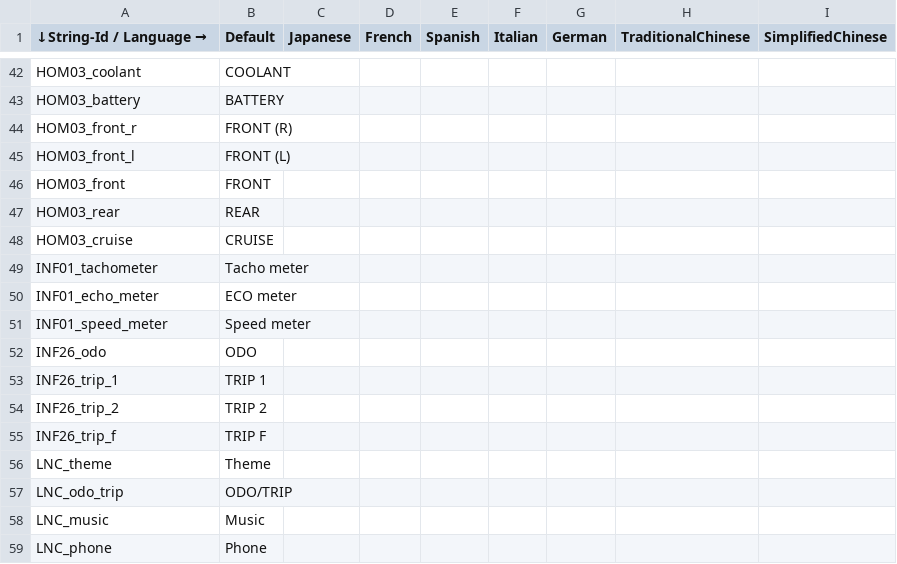
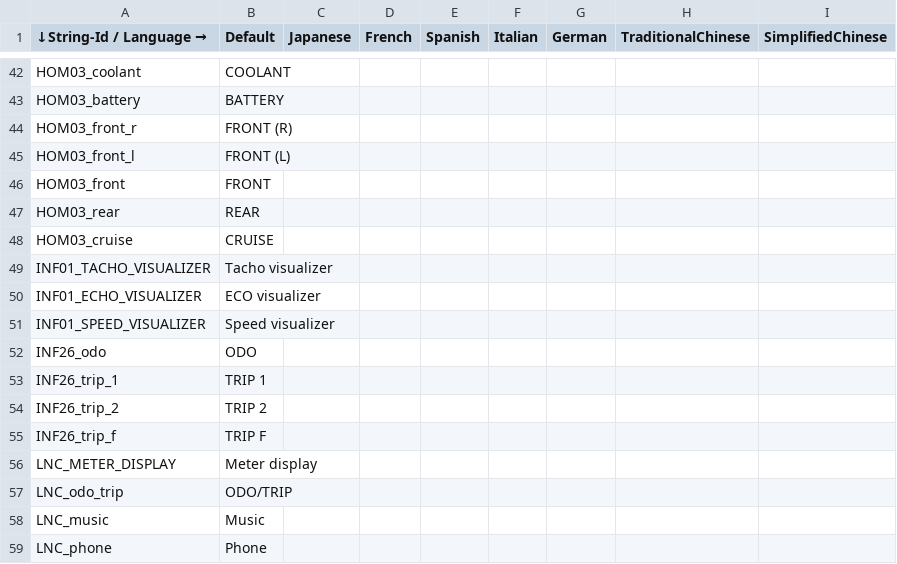
Before and after one commit to gillwei/XMAX_rt1172, a CSV file: EmbeddedWizard/Project/00L/multi-language/Strings.csv, drawn as a sheet; only a part is shown, gaps mark what is left out; removed rows and columns are numbered as before the commit, all else as after; the diff names each change by its address in the sheet, - before the commit and + after, or states it on an @@ line.

Commit message:
Implement meter display setting menu
1. Change the option in launcher from "Theme" to "Meter display".
2. Update the background of the launcher.
3. Display the meter display setting menu of "Tacho visualizer", "ECO
   visualizer" and "Speed visualizer" options after "Meter display" is
   selected in the launcher.
4. Switch to the selected visualizer dialog after selecting the
   visualizer type.

Testing and Verification Instructions:
1. Select "Meter display" in the launcher by short pressing enter key.
=> The meter display setting menu should be displayed.
2. Select Tacho visualizer/ECO visualizer/Speed visualizer.
=> The dialog of the selected visualizer should be displayed.

Issue: Autooem-IXWW22-1988
Issue: Autooem-IXWW22-1989
Change-Id: Iae3864425722e63709257ef7842bca11d20d7bab
Type: New Feature
Reviewed-on: https://gerrit.garmin.com.tw/code-review/c/autooem/products/nxp/rt1172/+/81612
Reviewed-by: Kung, Robert <robert.kung@garmin.com>
Tested-by: Kung, Robert <robert.kung@garmin.com>
Approve-Change: Liao, Edward <edward.liao@garmin.com>

```diff
--- a/EmbeddedWizard/Project/00L/multi-language/Strings.csv
+++ b/EmbeddedWizard/Project/00L/multi-language/Strings.csv
-row 49: INF01_tachometer | Tacho meter
-row 50: INF01_echo_meter | ECO meter
-row 51: INF01_speed_meter | Speed meter
+row 49: INF01_TACHO_VISUALIZER | Tacho visualizer
+row 50: INF01_ECHO_VISUALIZER | ECO visualizer
+row 51: INF01_SPEED_VISUALIZER | Speed visualizer
-row 56: LNC_theme | Theme
+row 56: LNC_METER_DISPLAY | Meter display
```
Also changed, not shown: 39 other files.
